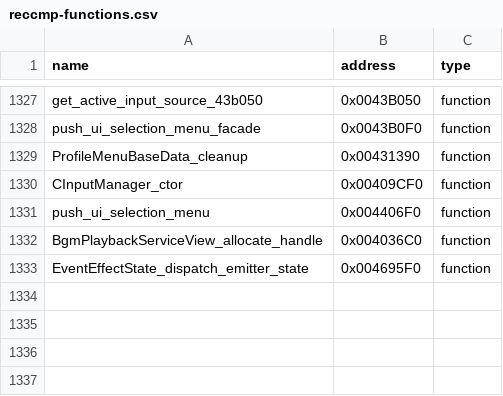
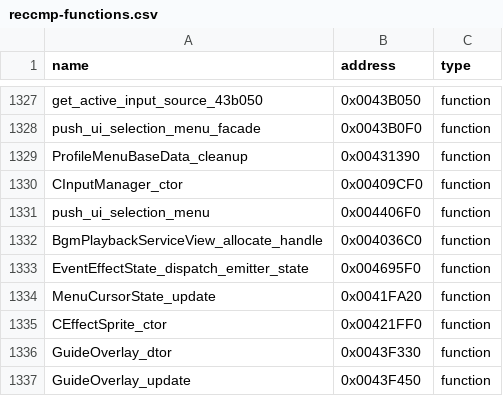
Before and after one commit to N0zoM1z0/th105, a CSV file: config/reccmp-functions.csv, drawn as a sheet; only a part is shown, gaps mark what is left out; the diff names each change by its address in the sheet, - before the commit and + after, or states it on an @@ line.

```diff
--- a/config/reccmp-functions.csv
+++ b/config/reccmp-functions.csv
+row 1334: MenuCursorState_update | 0x0041FA20 | function
+row 1335: CEffectSprite_ctor | 0x00421FF0 | function
+row 1336: GuideOverlay_dtor | 0x0043F330 | function
+row 1337: GuideOverlay_update | 0x0043F450 | function
```
Also changed, not shown: config/function-origins.csv, config/implemented.csv, 8 other files.
